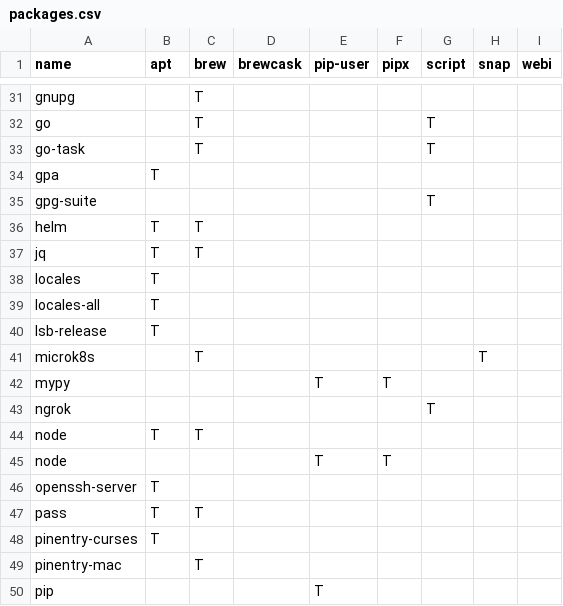
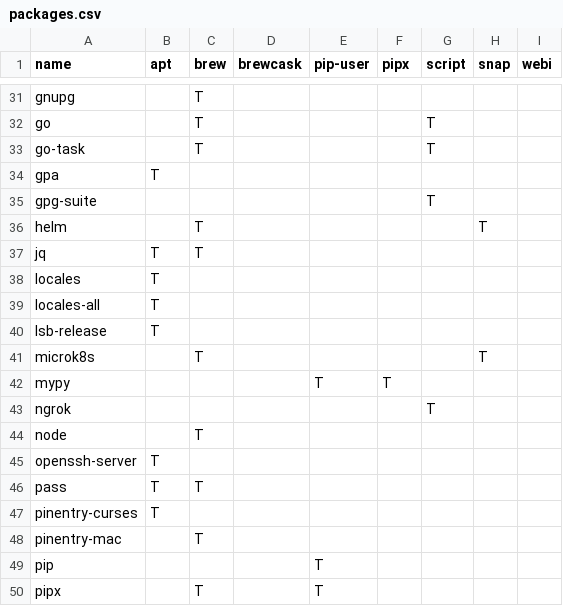
Before and after one commit to entelecheia/dotfiles, a CSV file: docs/packages.csv, drawn as a sheet; only a part is shown, gaps mark what is left out; the shorter side is filled out with more unchanged rows.

Commit message:
docs: update packages.csv and packages.md with latest package information

```diff
--- a/docs/packages.csv
+++ b/docs/packages.csv
@@ -35,3 +35,3 @@ gpa,T,,,,,,,
 gpg-suite,,,,,,T,,
-helm,T,T,,,,,,
+helm,,T,,,,,T,
 jq,T,T,,,,,,
@@ -43,4 +43,3 @@ mypy,,,,T,T,,,
 ngrok,,,,,,T,,
-node,T,T,,,,,,
-node,,,,T,T,,,
+node,,T,,,,,,
 openssh-server,T,,,,,,,
```
Also changed, not shown: 1 other file.
